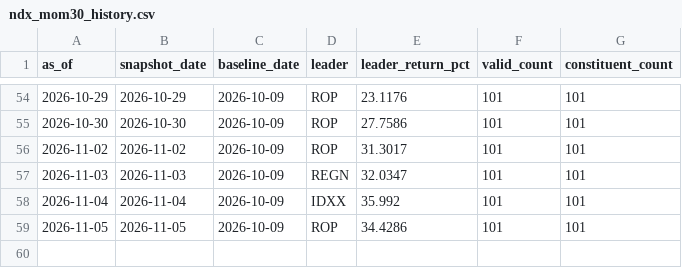
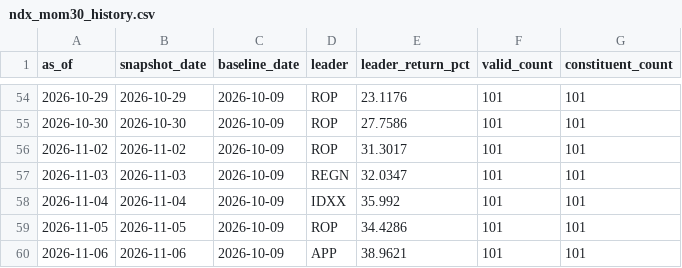
Before and after one commit to lilei785449/ndx-mom30-site, a CSV file: data/ndx_mom30_history.csv, drawn as a sheet; only a part is shown, gaps mark what is left out; the diff names each change by its address in the sheet, - before the commit and + after, or states it on an @@ line.

```diff
--- a/data/ndx_mom30_history.csv
+++ b/data/ndx_mom30_history.csv
+row 60: 2026-11-06 | 2026-11-06 | 2026-10-09 | APP | 38.9621 | 101 | 101
```
Also changed, not shown: data/ndx_mom30_all.csv, data/ndx_mom30_top30.csv, 2 other files.
